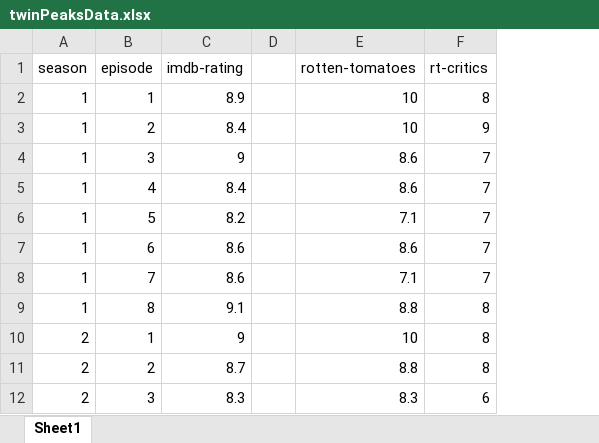
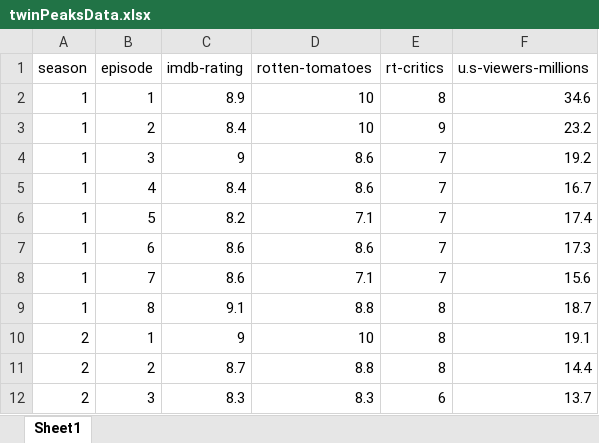
Before and after one commit to M4rk3h/uniWork, an Excel workbook: dissertation/saTests/twinPeaksData.xlsx, sheet Sheet1, drawn as a sheet; only a part is shown; values as stored, in another font and other column widths than the file's, no cell formats; charts and pictures not drawn; removed rows and columns are numbered as before the commit, all else as after; the diff names each change by its address in the sheet, - before the commit and + after, or states it on an @@ line.

```diff
--- a/dissertation/saTests/twinPeaksData.xlsx (sheet Sheet1)
+++ b/dissertation/saTests/twinPeaksData.xlsx (sheet Sheet1)
-column D, empty
+column F (u.s-viewers-millions), rows 2-12: 34.6 | 23.2 | 19.2 | 16.7 | 17.4 | 17.3 | 15.6 | 18.7 | 19.1 | 14.4 | 13.7
```
Also changed, not shown: cell formats, charts or pictures, 5 other files.
